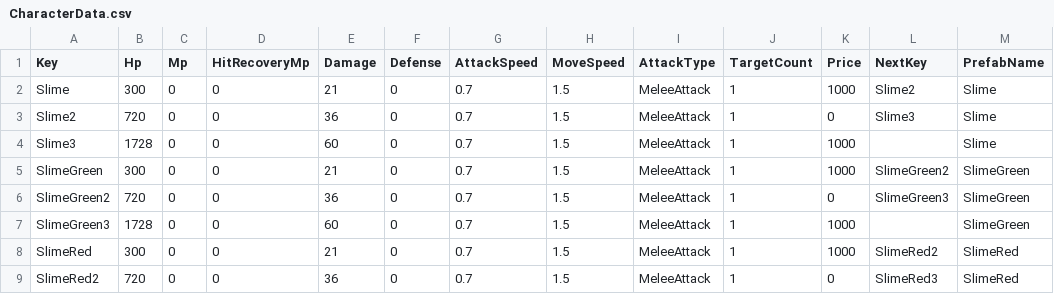
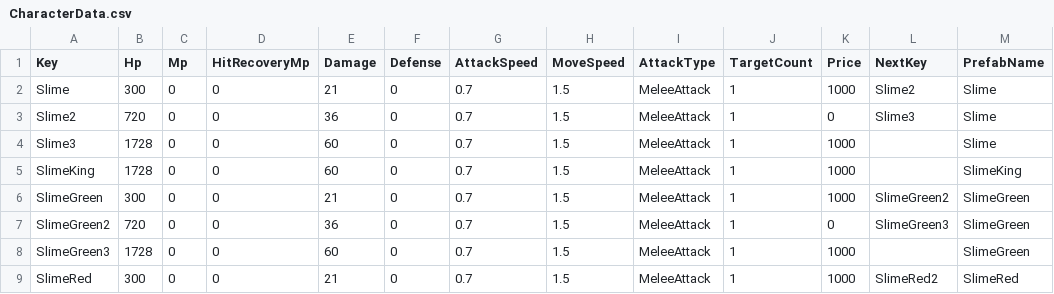
Before and after one commit to goodehd/MutantRampart, a CSV file: Assets/Resources/Data/CharacterData.csv, drawn as a sheet; only a part is shown; the shorter side is filled out with more unchanged rows; the diff names each change by its address in the sheet, - before the commit and + after, or states it on an @@ line.

```diff
--- a/Assets/Resources/Data/CharacterData.csv
+++ b/Assets/Resources/Data/CharacterData.csv
+row 5: SlimeKing | 1728 | 0 | 0 | 60 | 0 | 0.7 | 1.5 | MeleeAttack | 1 | 1000 |  | SlimeKing
```
Also changed, not shown: 5 other files.
